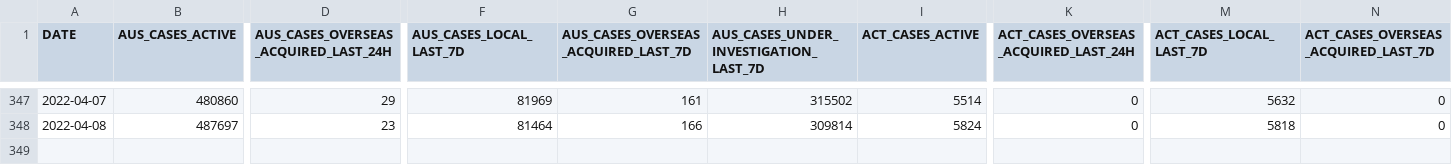
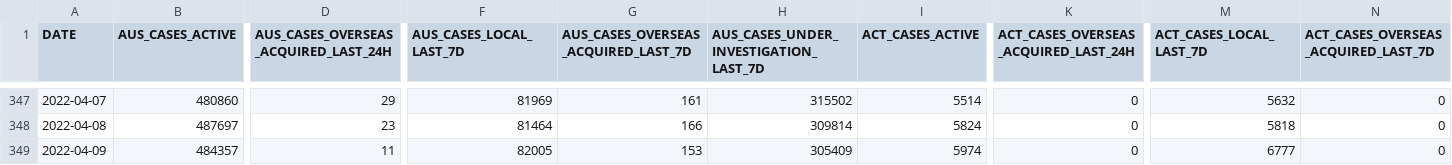
Before and after one commit to llui85/aust-govt-covid19-stats, a CSV file: docs/data/all.csv, drawn as a sheet; only a part is shown, gaps mark what is left out; rows hold the shown columns only; the diff names each change by its address in the sheet, - before the commit and + after, or states it on an @@ line.

Commit message:
auto(): update data

```diff
--- a/docs/data/all.csv
+++ b/docs/data/all.csv
+row 349: 2022-04-09 | 484357 | 11 | 82005 | 153 | 305409 | 5974 | 0 | 6777 | 0
```
Also changed, not shown: 11 other files.
